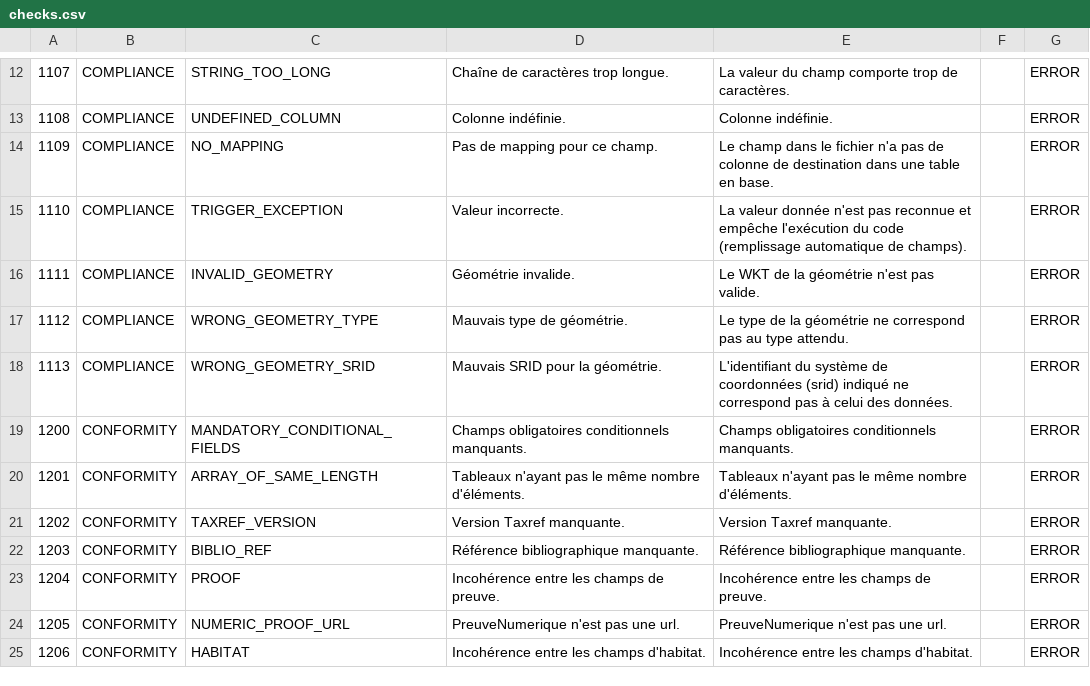
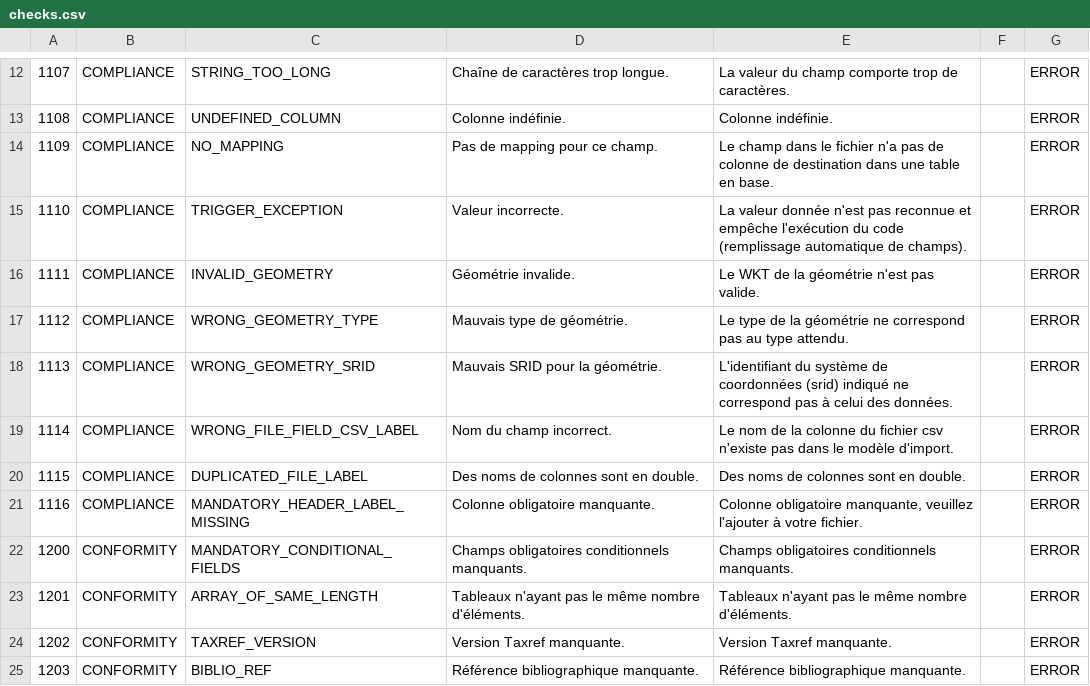
Before and after one commit to SINP-GINCO/ginco, a CSV file: database/init/metadata/checks.csv, drawn as a sheet; only a part is shown, gaps mark what is left out; the shorter side is filled out with more unchanged rows; the diff names each change by its address in the sheet, - before the commit and + after, or states it on an @@ line.

```diff
--- a/database/init/metadata/checks.csv
+++ b/database/init/metadata/checks.csv
+row 19: 1114 | COMPLIANCE | WRONG_FILE_FIELD_CSV_LABEL | Nom du champ incorrect. | Le nom de la colonne du fichier csv n'existe pas dans le modèle d'import. |  | ERROR
+row 20: 1115 | COMPLIANCE | DUPLICATED_FILE_LABEL | Des noms de colonnes sont en double. | Des noms de colonnes sont en double. |  | ERROR
+row 21: 1116 | COMPLIANCE | MANDATORY_HEADER_LABEL_MISSING | Colonne obligatoire manquante. | Colonne obligatoire manquante, veuillez l'ajouter à votre fichier. |  | ERROR
```
Also changed, not shown: database/init/metadata/file_field.csv, tools/dee_test_mnhn.csv, 5 other files.
